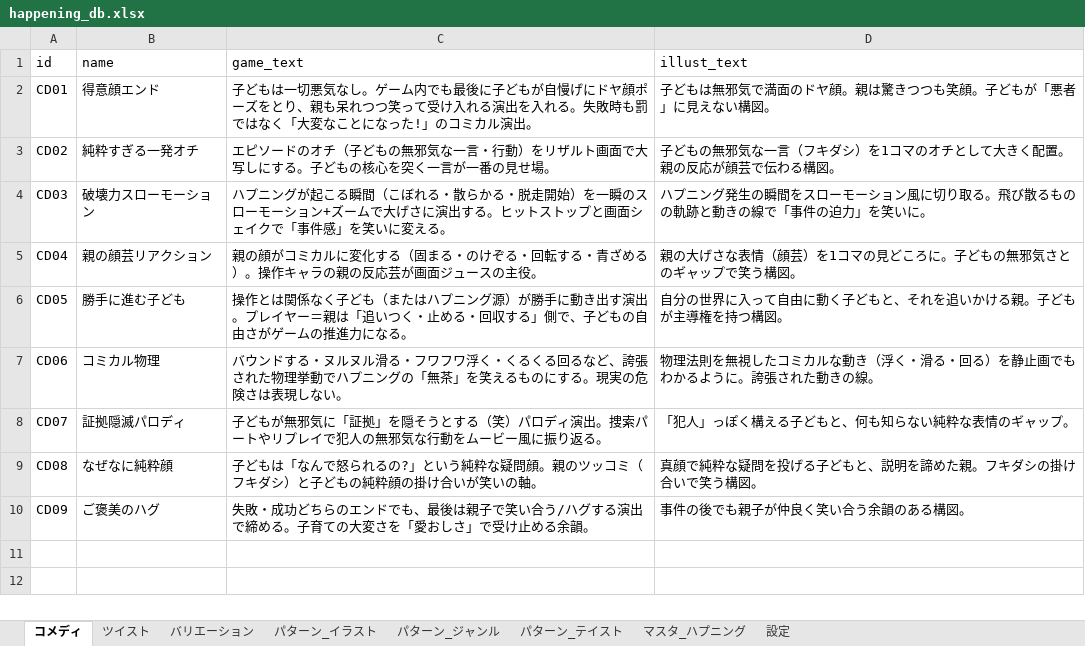
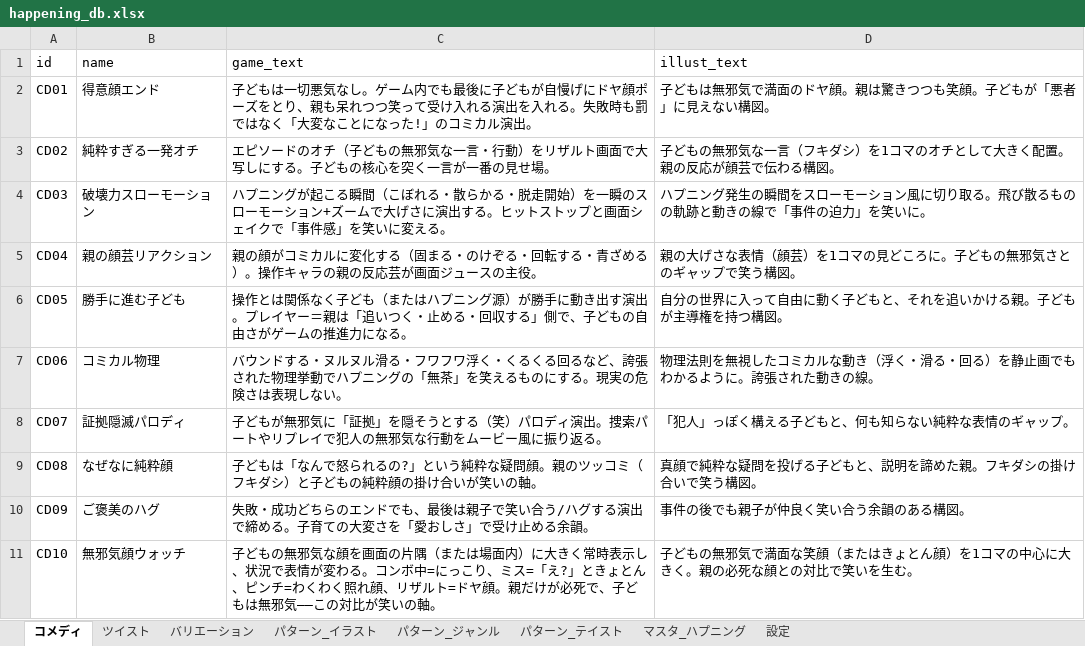
Before and after one commit to odatid/happening-progen, an Excel workbook: happening_db.xlsx, sheet コメディ, drawn as a sheet; values as stored, in another font and other column widths than the file's, no borders; the diff names each change by its address in the sheet, - before the commit and + after, or states it on an @@ line.

Commit message:
子どもの無邪気な顔の常時表示を必須要件化: 表情変化マッピング(コンボ=にっこり/ミス=きょとん/ピンチ=わくわく/リザルト=ドヤ顔)と親子対比ルールを追加、コメディDBにCD10無邪気顔ウォッチを新設

```diff
--- a/happening_db.xlsx (sheet コメディ)
+++ b/happening_db.xlsx (sheet コメディ)
+row 11: CD10 | 無邪気顔ウォッチ | 子どもの無邪気な顔を画面の片隅（または場面内）に大きく常時表示し、状況で表情が変わる。コンボ中=にっこり、ミス=「え?」ときょとん、ピンチ=わくわく照れ顔、リザルト=ドヤ顔。親だけが必死で、子どもは無邪気——この対比が笑いの軸。 | 子どもの無邪気で満面な笑顔（またはきょとん顔）を1コマの中心に大きく。親の必死な顔との対比で笑いを生む。
```
Also changed, not shown: 9 other files.
